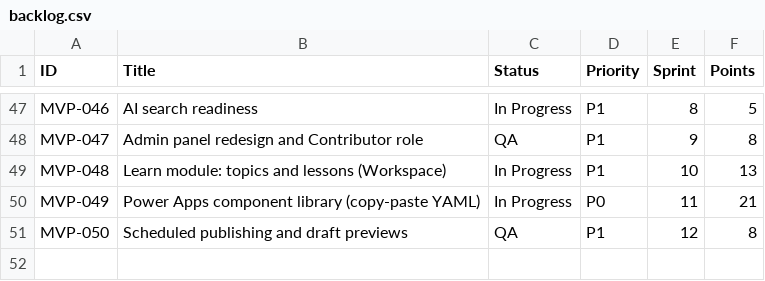
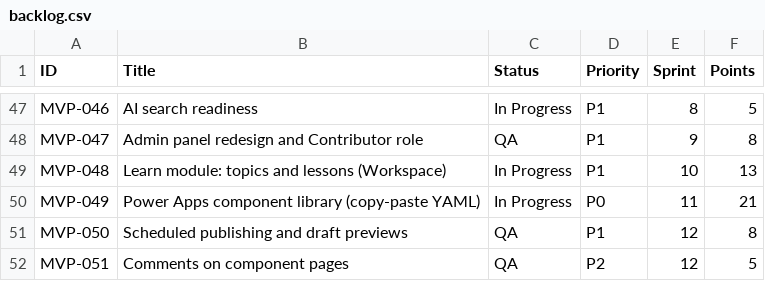
Before and after one commit to posiauday/PPUniverse, a CSV file: planning/backlog.csv, drawn as a sheet; only a part is shown, gaps mark what is left out.

```diff
--- a/planning/backlog.csv
+++ b/planning/backlog.csv
@@ -51 +51,2 @@ MVP-049,Power Apps component library (copy-paste YAML),In Progress,P0,11,21
 MVP-050,Scheduled publishing and draft previews,QA,P1,12,8
+MVP-051,Comments on component pages,QA,P2,12,5
```
Also changed, not shown: planning/mvp-backlog.csv, planning/requirement-traceability.csv, 20 other files.
